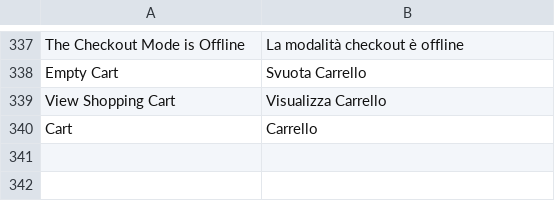
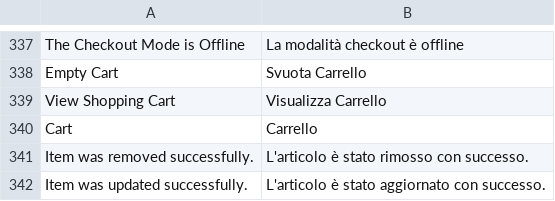
Before and after one commit to it4mage/magento_italia, a CSV file: src/app/locale/it_IT/Mage_Checkout.csv, drawn as a sheet; only a part is shown, gaps mark what is left out; the diff names each change by its address in the sheet, - before the commit and + after, or states it on an @@ line.

Commit message:
Aggiunge traduzioni Item was updated successfully e removed successfully

```diff
--- a/src/app/locale/it_IT/Mage_Checkout.csv
+++ b/src/app/locale/it_IT/Mage_Checkout.csv
+row 341: Item was removed successfully. | L'articolo è stato rimosso con successo.
+row 342: Item was updated successfully. | L'articolo è stato aggiornato con successo.
```
